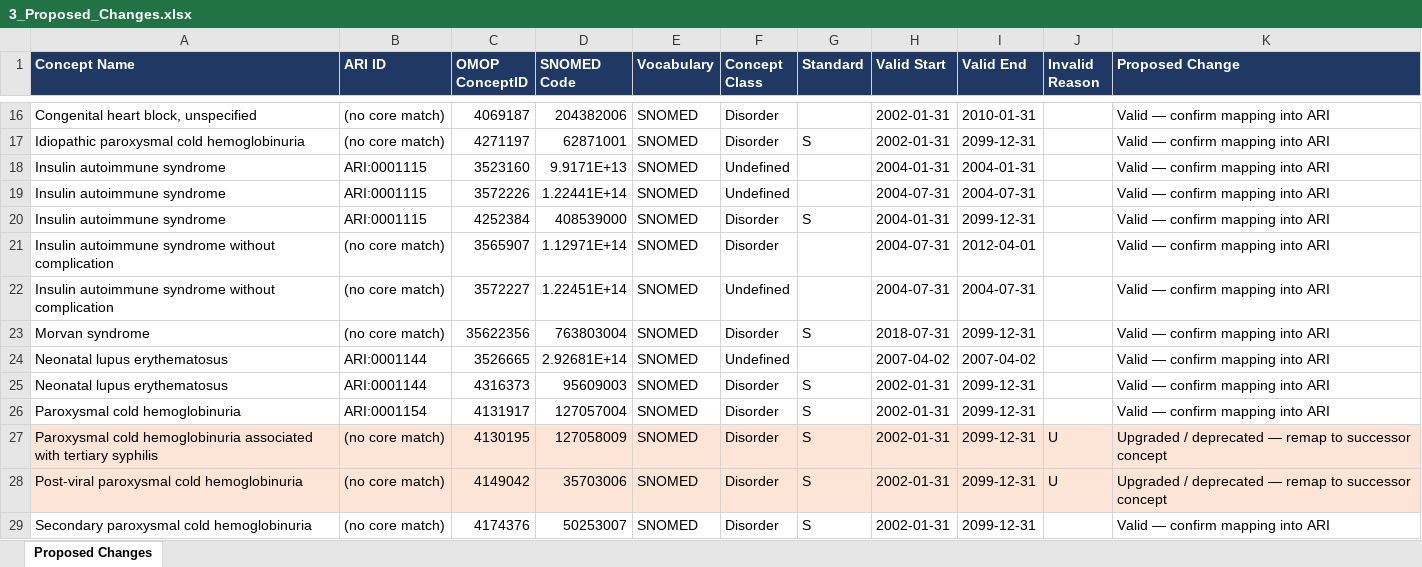
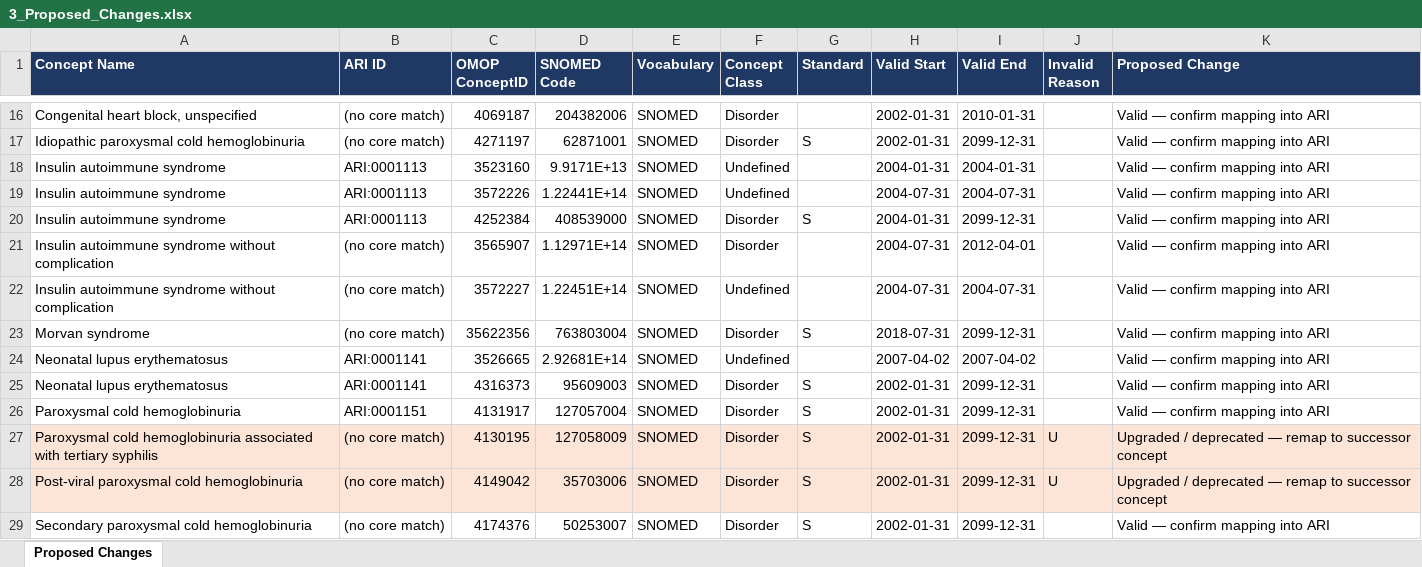
Before and after one commit to KrishnaTO/ARI, an Excel workbook: data/4-reports/3_Proposed_Changes.xlsx, sheet Proposed Changes, drawn as a sheet; only a part is shown, gaps mark what is left out; values as stored, in another font and other column widths than the file's, no borders; the diff names each change by its address in the sheet, - before the commit and + after, or states it on an @@ line.

Commit message:
Case-insensitive Parent grouping: merge casing-only duplicates (215->211 diseases)
Merges 'Multiple sclerosis'/'Multiple Sclerosis' and 3 other casing-only Parent
duplicates (Eosinophilic Esophagitis, Inclusion Body Myositis, Rheumatic Chorea).
Rebuilds all reports (1-7) and DOID/SNOMED Gilda grounding CSVs at 211 diseases.
README updated with final counts and method notes.

```diff
--- a/data/4-reports/3_Proposed_Changes.xlsx (sheet Proposed Changes)
+++ b/data/4-reports/3_Proposed_Changes.xlsx (sheet Proposed Changes)
-B18:B20 (ARI ID): ARI:0001115
+B18:B20 (ARI ID): ARI:0001113
-B24:B25 (ARI ID): ARI:0001144
+B24:B25 (ARI ID): ARI:0001141
-B26 (ARI ID): ARI:0001154
+B26 (ARI ID): ARI:0001151
```
Also changed, not shown: 9 other files.
